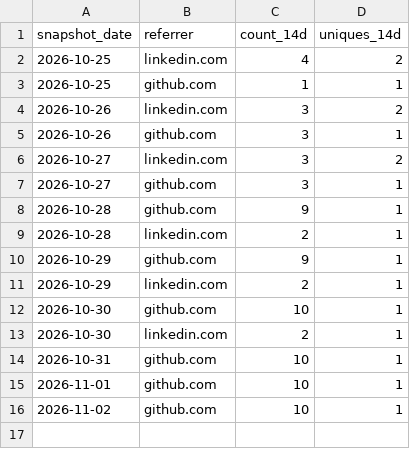
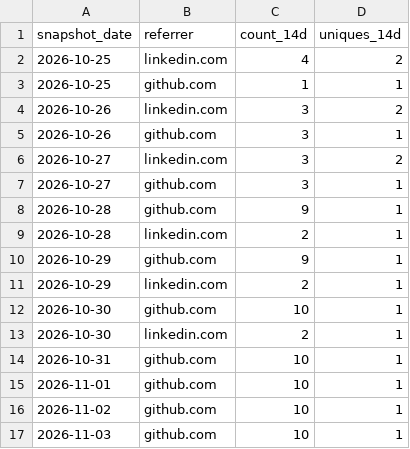
Before and after one commit to glnreddy421/klew, a CSV file: stats/referrers.csv, drawn as a sheet.

```diff
--- a/stats/referrers.csv
+++ b/stats/referrers.csv
@@ -16 +16,2 @@ snapshot_date,referrer,count_14d,uniques_14d
 2026-11-02,github.com,10,1
+2026-11-03,github.com,10,1
```
Also changed, not shown: stats/clones.csv, stats/downloads.csv, 3 other files.
